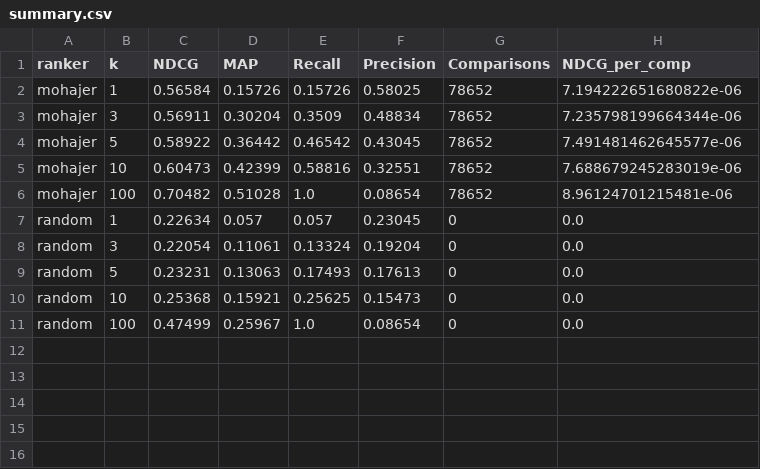
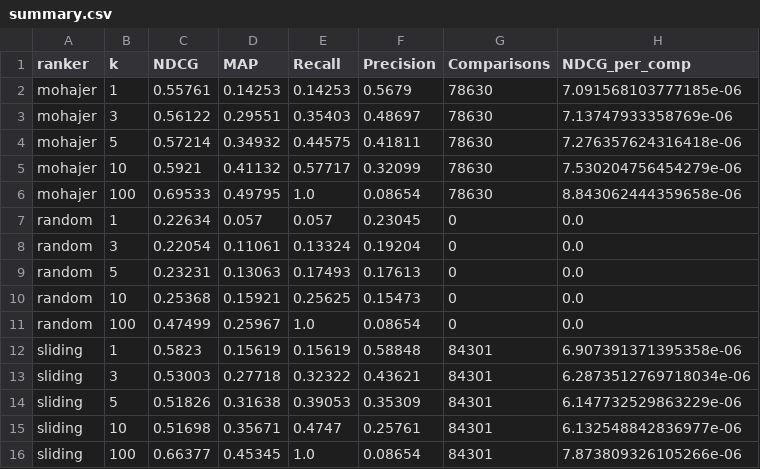
Before and after one commit to jerecoder/IReranker, a CSV file: reports/beir-metrics/nfcorpus/summary.csv, drawn as a sheet; removed rows and columns are numbered as before the commit, all else as after; the diff names each change by its address in the sheet, - before the commit and + after, or states it on an @@ line.

Commit message:
Included Sliding to the list of Rankers and evaluated

```diff
--- a/reports/beir-metrics/nfcorpus/summary.csv
+++ b/reports/beir-metrics/nfcorpus/summary.csv
-row 2: mohajer | 1 | 0.56584 | 0.15726 | 0.15726 | 0.58025 | 78652 | 7.194222651680822e-06
-row 3: mohajer | 3 | 0.56911 | 0.30204 | 0.3509 | 0.48834 | 78652 | 7.235798199664344e-06
-row 4: mohajer | 5 | 0.58922 | 0.36442 | 0.46542 | 0.43045 | 78652 | 7.491481462645577e-06
-row 5: mohajer | 10 | 0.60473 | 0.42399 | 0.58816 | 0.32551 | 78652 | 7.688679245283019e-06
-row 6: mohajer | 100 | 0.70482 | 0.51028 | 1.0 | 0.08654 | 78652 | 8.96124701215481e-06
+row 2: mohajer | 1 | 0.55761 | 0.14253 | 0.14253 | 0.5679 | 78630 | 7.091568103777185e-06
+row 3: mohajer | 3 | 0.56122 | 0.29551 | 0.35403 | 0.48697 | 78630 | 7.13747933358769e-06
+row 4: mohajer | 5 | 0.57214 | 0.34932 | 0.44575 | 0.41811 | 78630 | 7.276357624316418e-06
+row 5: mohajer | 10 | 0.5921 | 0.41132 | 0.57717 | 0.32099 | 78630 | 7.530204756454279e-06
+row 6: mohajer | 100 | 0.69533 | 0.49795 | 1.0 | 0.08654 | 78630 | 8.843062444359658e-06
+row 12: sliding | 1 | 0.5823 | 0.15619 | 0.15619 | 0.58848 | 84301 | 6.907391371395358e-06
+row 13: sliding | 3 | 0.53003 | 0.27718 | 0.32322 | 0.43621 | 84301 | 6.2873512769718034e-06
+row 14: sliding | 5 | 0.51826 | 0.31638 | 0.39053 | 0.35309 | 84301 | 6.147732529863229e-06
+row 15: sliding | 10 | 0.51698 | 0.35671 | 0.4747 | 0.25761 | 84301 | 6.132548842836977e-06
+row 16: sliding | 100 | 0.66377 | 0.45345 | 1.0 | 0.08654 | 84301 | 7.873809326105266e-06
```
Also changed, not shown: reports/beir-metrics/dbpedia-entity/summary.csv, reports/beir-metrics/fiqa/summary.csv, 6 other files.
